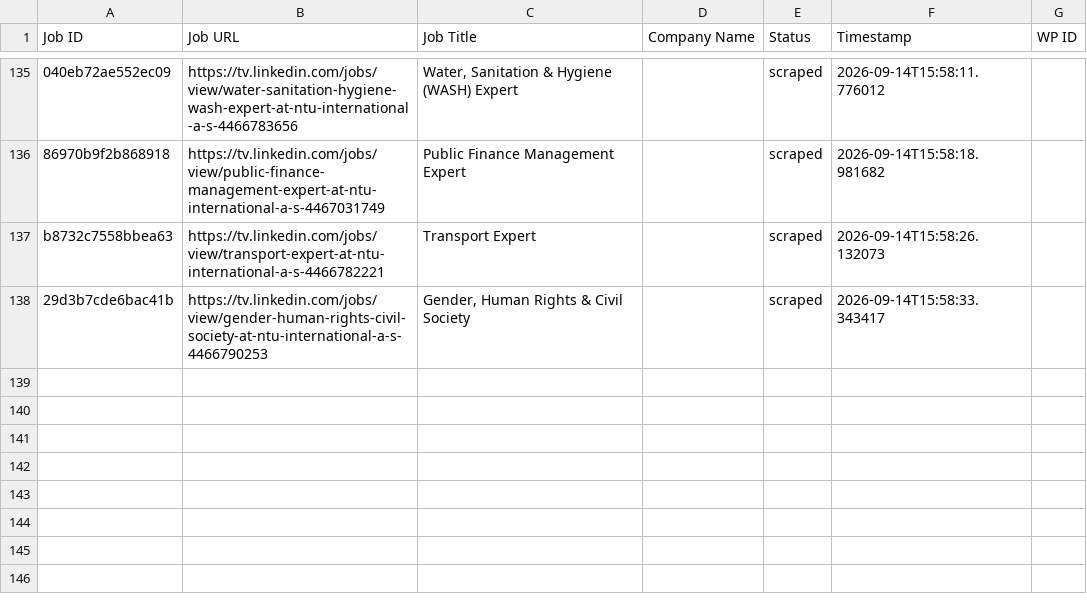
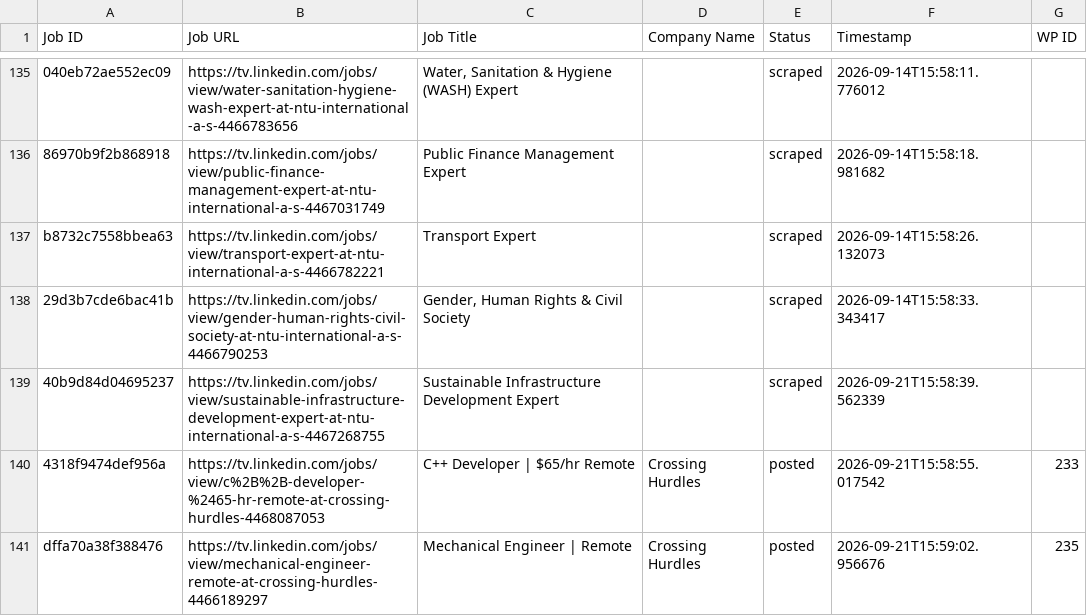
Before and after one commit to vindoky/tv, a CSV file: processed_jobs.csv, drawn as a sheet; only a part is shown, gaps mark what is left out.

```diff
--- a/processed_jobs.csv
+++ b/processed_jobs.csv
@@ -138 +138,4 @@ b8732c7558bbea63,https://tv.linkedin.com/jobs/view/transport-expert-at-ntu-inter
 29d3b7cde6bac41b,https://tv.linkedin.com/jobs/view/gender-human-rights-civil-society-at-ntu-international-a-s-4466790253,"Gender, Human Rights & Civil Society",,scraped,2026-09-14T15:58:33.343417,
+40b9d84d04695237,https://tv.linkedin.com/jobs/view/sustainable-infrastructure-development-expert-at-ntu-international-a-s-4467268755,Sustainable Infrastructure Development Expert,,scraped,2026-09-21T15:58:39.562339,
+4318f9474def956a,https://tv.linkedin.com/jobs/view/c%2B%2B-developer-%2465-hr-remote-at-crossing-hurdles-4468087053,C++ Developer | $65/hr Remote,Crossing Hurdles,posted,2026-09-21T15:58:55.017542,233
+dffa70a38f388476,https://tv.linkedin.com/jobs/view/mechanical-engineer-remote-at-crossing-hurdles-4466189297,Mechanical Engineer | Remote,Crossing Hurdles,posted,2026-09-21T15:59:02.956676,235
```
